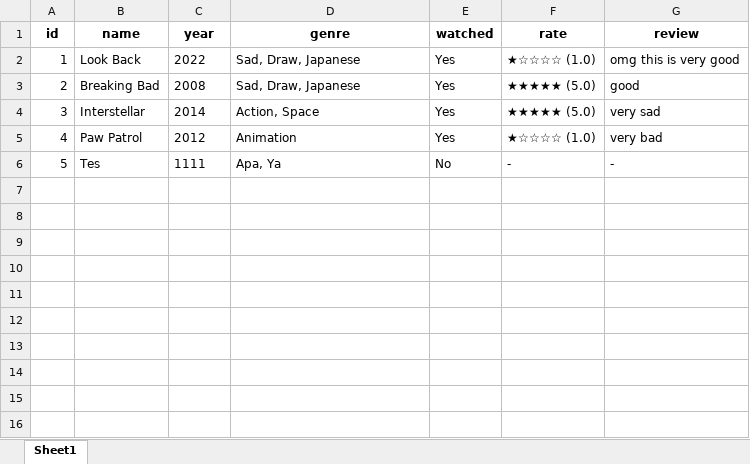
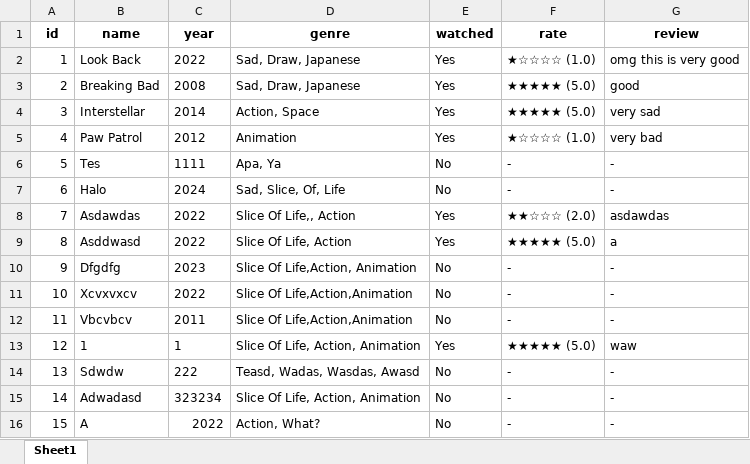
Before and after one commit to GHFR1206/pyrate, an Excel workbook: data/film.xlsx, sheet Sheet1, drawn as a sheet; values as stored, in another font and other column widths than the file's, no borders; the diff names each change by its address in the sheet, - before the commit and + after, or states it on an @@ line.

```diff
--- a/data/film.xlsx (sheet Sheet1)
+++ b/data/film.xlsx (sheet Sheet1)
+row 7: 6 | Halo | 2024 | Sad, Slice, Of, Life | No | - | -
+row 8: 7 | Asdawdas | 2022 | Slice Of Life,, Action | Yes | ★★☆☆☆ (2.0) | asdawdas
+row 9: 8 | Asddwasd | 2022 | Slice Of Life, Action | Yes | ★★★★★ (5.0) | a
+row 10: 9 | Dfgdfg | 2023 | Slice Of Life,Action, Animation | No | - | -
+row 11: 10 | Xcvxvxcv | 2022 | Slice Of Life,Action,Animation | No | - | -
+row 12: 11 | Vbcvbcv | 2011 | Slice Of Life,Action,Animation | No | - | -
+row 13: 12 | 1 | 1 | Slice Of Life, Action, Animation | Yes | ★★★★★ (5.0) | waw
+row 14: 13 | Sdwdw | 222 | Teasd, Wadas, Wasdas, Awasd | No | - | -
+row 15: 14 | Adwadasd | 323234 | Slice Of Life, Action, Animation | No | - | -
+row 16: 15 | A | 2022 | Action, What? | No | - | -
```
Also changed, not shown: 2 other files.
